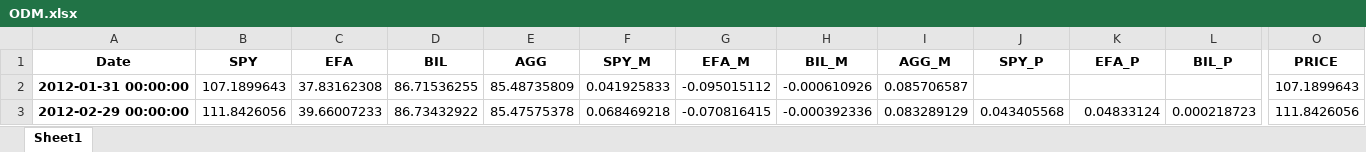
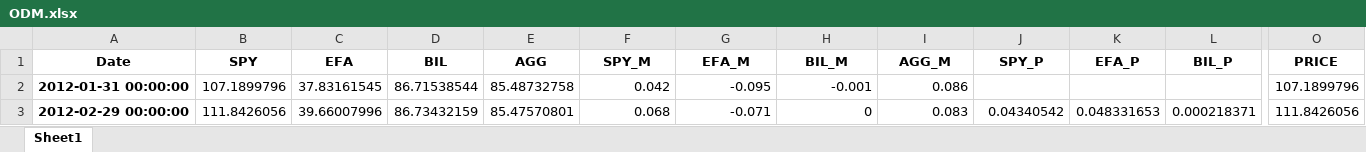
Before and after one commit to GGOMBAL/StreamLine_Test, an Excel workbook: Report/AA/ODM.xlsx, sheet Sheet1, drawn as a sheet; only a part is shown, gaps mark what is left out; values as stored, in another font and other column widths than the file's, no borders; the diff covers the shown part only; the diff names each change by its address in the sheet, - before the commit and + after, or states it on an @@ line.

```diff
--- a/Report/AA/ODM.xlsx (sheet Sheet1)
+++ b/Report/AA/ODM.xlsx (sheet Sheet1)
-B2 (SPY): 107.1899643
+B2 (SPY): 107.1899796
-C2 (EFA): 37.83162308
+C2 (EFA): 37.83161545
-D2 (BIL): 86.71536255
+D2 (BIL): 86.71538544
-E2 (AGG): 85.48735809
+E2 (AGG): 85.48732758
-F2 (SPY_M): 0.041925833
+F2 (SPY_M): 0.042
-G2 (EFA_M): -0.095015112
+G2 (EFA_M): -0.095
-H2 (BIL_M): -0.000610926
+H2 (BIL_M): -0.001
-I2 (AGG_M): 0.085706587
+I2 (AGG_M): 0.086
-O2 (PRICE): 107.1899643
+O2 (PRICE): 107.1899796
-C3 (EFA): 39.66007233
+C3 (EFA): 39.66007996
-D3 (BIL): 86.73432922
+D3 (BIL): 86.73432159
-E3 (AGG): 85.47575378
+E3 (AGG): 85.47570801
-F3 (SPY_M): 0.068469218
+F3 (SPY_M): 0.068
-G3 (EFA_M): -0.070816415
+G3 (EFA_M): -0.071
-H3 (BIL_M): -0.000392336
+H3 (BIL_M): 0
-I3 (AGG_M): 0.083289129
+I3 (AGG_M): 0.083
-J3 (SPY_P): 0.043405568
+J3 (SPY_P): 0.04340542
-K3 (EFA_P): 0.04833124
+K3 (EFA_P): 0.048331653
-L3 (BIL_P): 0.000218723
+L3 (BIL_P): 0.000218371
```
Also changed, not shown: 1746 edited cells elsewhere in this sheet, Report/AA/ABAA.xlsx, Report/AA/ABAA_LV.xlsx, 30 other files.
